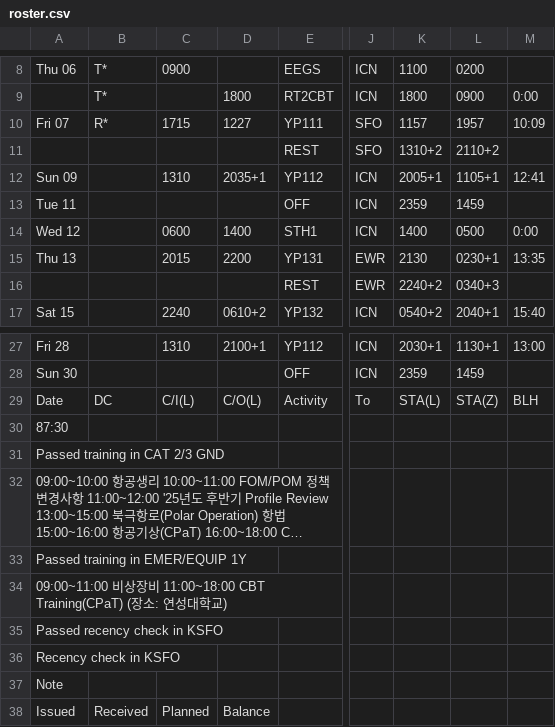
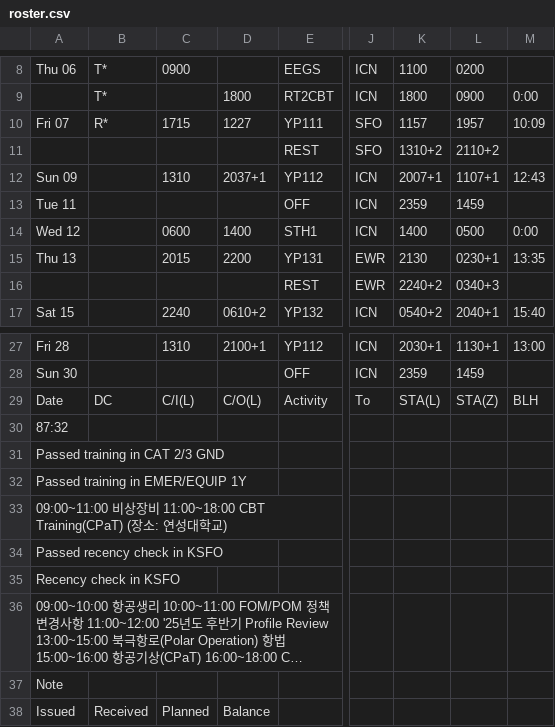
Before and after one commit to csj773/roster-sj, a CSV file: public/roster.csv, drawn as a sheet; only a part is shown, gaps mark what is left out; long unchanged cells end in …; the diff names each change by its address in the sheet, - before the commit and + after, or states it on an @@ line.

```diff
--- a/public/roster.csv
+++ b/public/roster.csv
-D12: 2035+1
+D12: 2037+1
-K12: 2005+1
+K12: 2007+1
-L12: 1105+1
+L12: 1107+1
-M12: 12:41
+M12: 12:43
-A30: 87:30
+A30: 87:32
@@ row 32 moved to row 36: 09:00~10:00 항공생리 10:00~11:00 FOM/POM 정책 … @@
```
Also changed, not shown: 1 other file.
